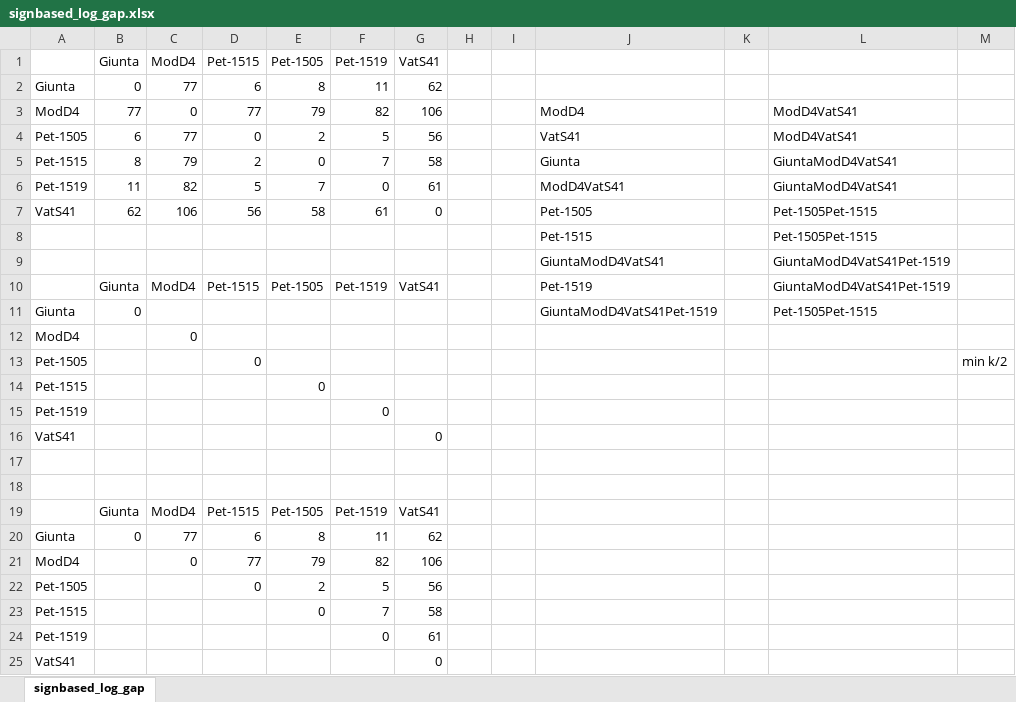
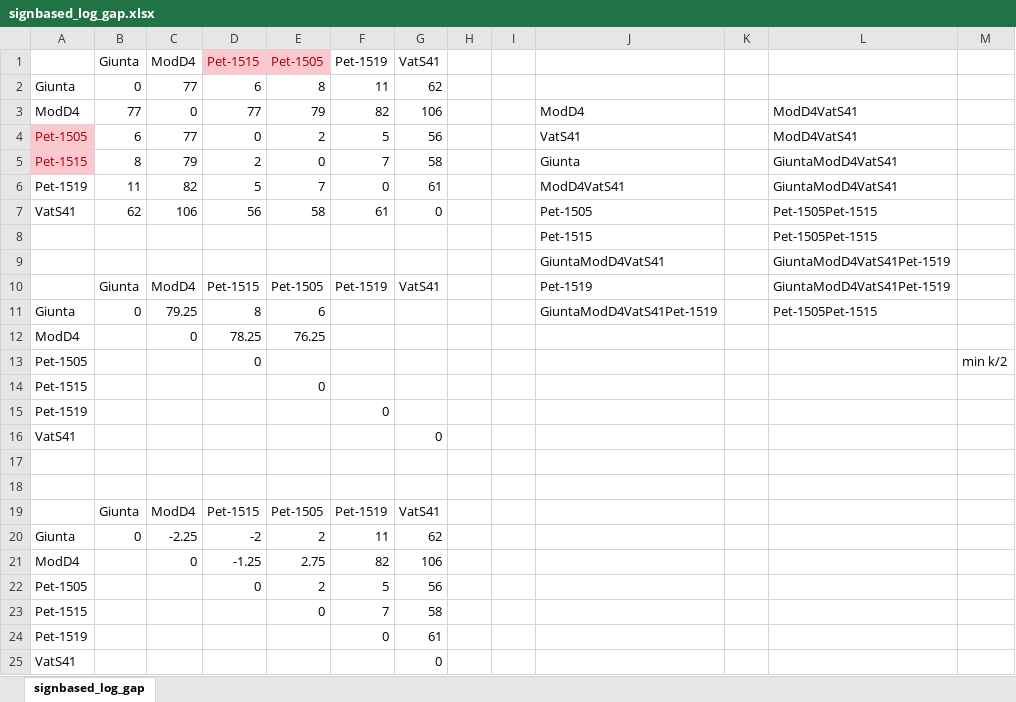
Before and after one commit to annplaksin/evalMensuralign, an Excel workbook: NJ/Mass_onlyrS+T/signbased_log_gap.xlsx, sheet signbased_log_gap, drawn as a sheet; only a part is shown; values as stored, in another font and other column widths than the file's, no borders; the diff names each change by its address in the sheet, - before the commit and + after, or states it on an @@ line.

```diff
--- a/NJ/Mass_onlyrS+T/signbased_log_gap.xlsx (sheet signbased_log_gap)
+++ b/NJ/Mass_onlyrS+T/signbased_log_gap.xlsx (sheet signbased_log_gap)
@@ D1:E1 fill: none → #FFC7CE, text colour: black → #9C0006 @@
@@ A4:A5 fill: none → #FFC7CE, text colour: black → #9C0006 @@
-C11 (ModD4): (empty)
+C11 (ModD4): 79.25
-D11 (Pet-1515): (empty)
+D11 (Pet-1515): 8
-E11 (Pet-1505): (empty)
+E11 (Pet-1505): 6
-D12 (Pet-1515): (empty)
+D12 (Pet-1515): 78.25
-E12 (Pet-1505): (empty)
+E12 (Pet-1505): 76.25
-C20 (ModD4): 77
+C20 (ModD4): -2.25
-D20 (Pet-1515): 6
+D20 (Pet-1515): -2
-E20 (Pet-1505): 8
+E20 (Pet-1505): 2
-D21 (Pet-1515): 77
+D21 (Pet-1515): -1.25
-E21 (Pet-1505): 79
+E21 (Pet-1505): 2.75
```
Also changed, not shown: NJ/Mass_onlyrS+T/signbased_all.xlsx, NJ/Mass_onlyrS+T/signbased_log.xlsx, 16 other files.
